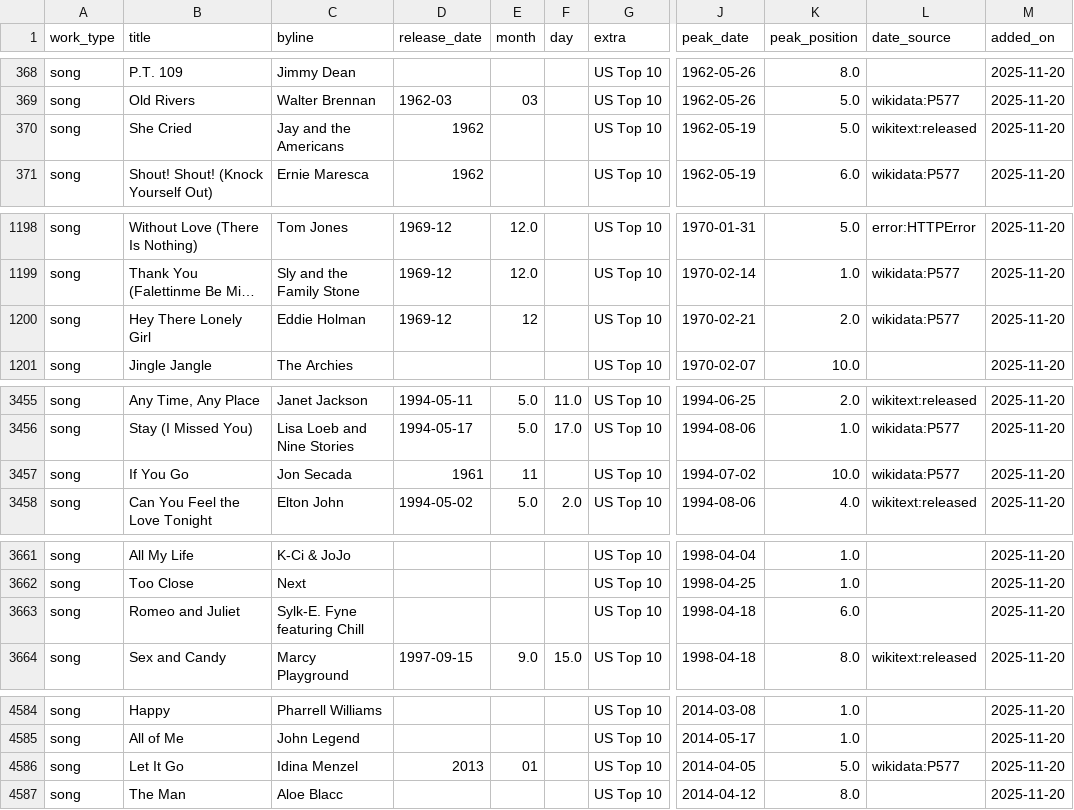
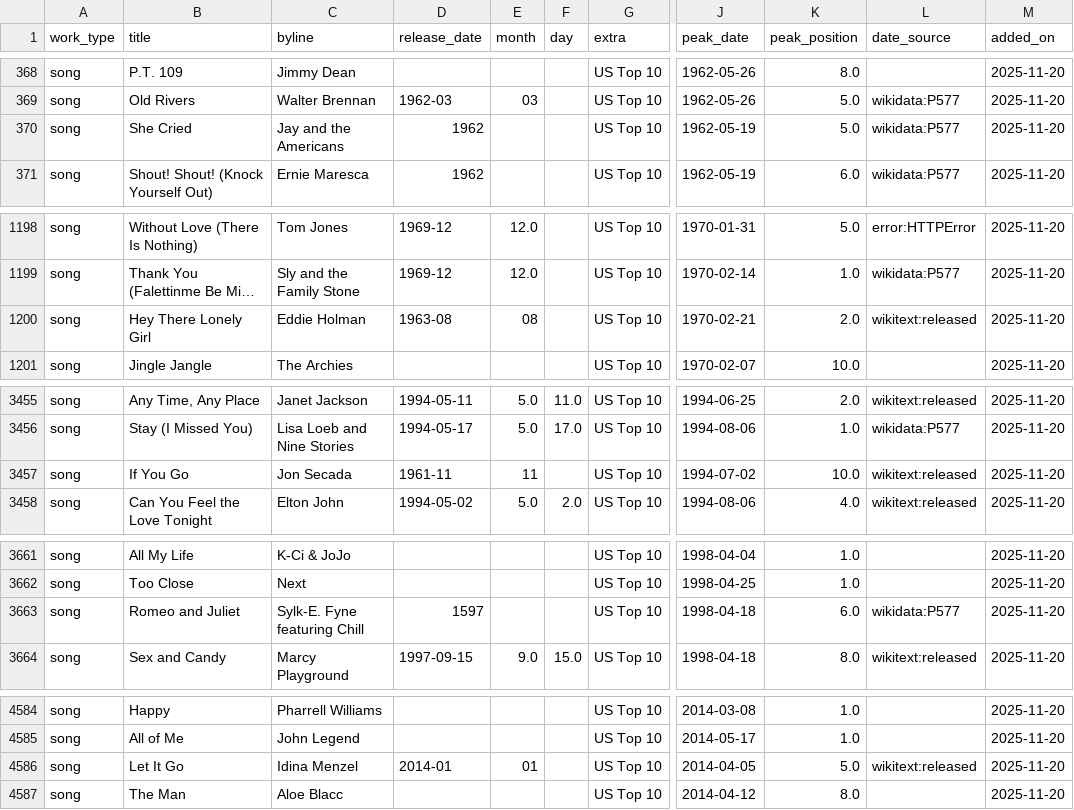
Before and after one commit to 66fishmarket-droid/STRUMOTDSeedGen, a CSV file: data/songs_top10_us_with_dates.csv, drawn as a sheet; only a part is shown, gaps mark what is left out; long unchanged cells end in …; the diff covers the shown part only; the diff names each change by its address in the sheet, - before the commit and + after, or states it on an @@ line.

Commit message:
Auto-update Top10 song release dates (delta)

```diff
--- a/data/songs_top10_us_with_dates.csv
+++ b/data/songs_top10_us_with_dates.csv
-L370 (date_source): wikitext:released
+L370 (date_source): wikidata:P577
-D1200 (release_date): 1969-12
+D1200 (release_date): 1963-08
-E1200 (month): 12
+E1200 (month): 08
-L1200 (date_source): wikidata:P577
+L1200 (date_source): wikitext:released
-D3457 (release_date): 1961
+D3457 (release_date): 1961-11
-L3457 (date_source): wikidata:P577
+L3457 (date_source): wikitext:released
-D3663 (release_date): (empty)
+D3663 (release_date): 1597
-L3663 (date_source): (empty)
+L3663 (date_source): wikidata:P577
-D4586 (release_date): 2013
+D4586 (release_date): 2014-01
-L4586 (date_source): wikidata:P577
+L4586 (date_source): wikitext:released
```
Also changed, not shown: 8 edited cells elsewhere in this file.
